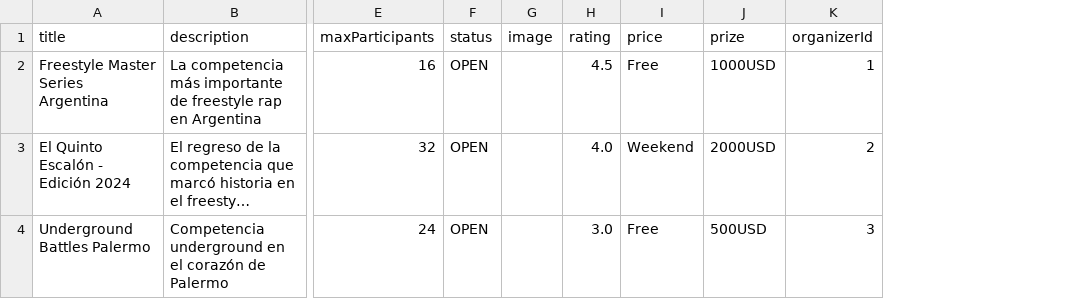
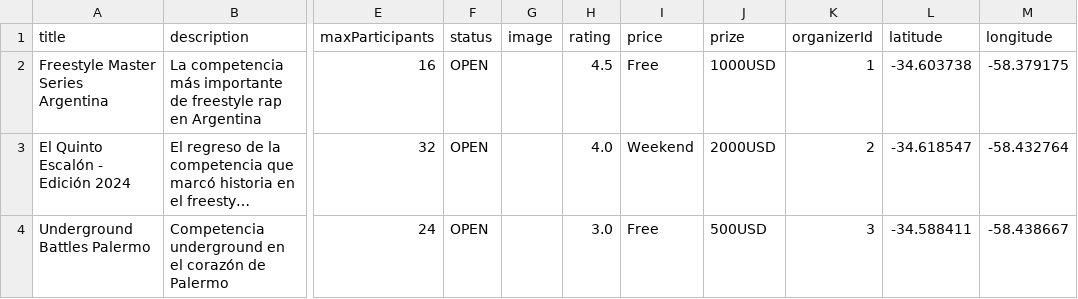
Before and after one commit to joakonice/rimappa, a CSV file: data/competitions.csv, drawn as a sheet; only a part is shown, gaps mark what is left out; long unchanged cells end in …; the diff names each change by its address in the sheet, - before the commit and + after, or states it on an @@ line.

```diff
--- a/data/competitions.csv
+++ b/data/competitions.csv
+column L (latitude), rows 2-4: -34.603738 | -34.618547 | -34.588411
+column M (longitude), rows 2-4: -58.379175 | -58.432764 | -58.438667
```
Also changed, not shown: 2 other files.
